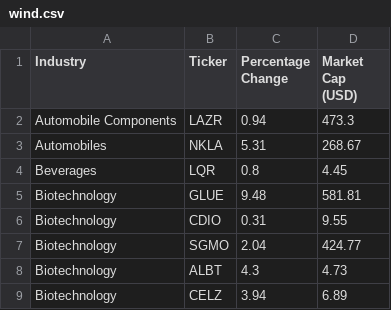
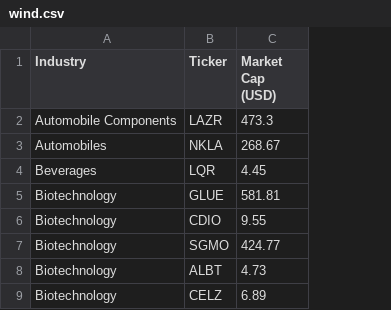
Before and after one commit to weiweidesigner/mosaic, a CSV file: data/wind.csv, drawn as a sheet; only a part is shown; the diff names each change by its address in the sheet, - before the commit and + after, or states it on an @@ line.

Commit message:
Update wind.csv

```diff
--- a/data/wind.csv
+++ b/data/wind.csv
-column C (Percentage Change), rows 2-9: 0.94 | 5.31 | 0.8 | 9.48 | 0.31 | 2.04 | 4.3 | 3.94
```
